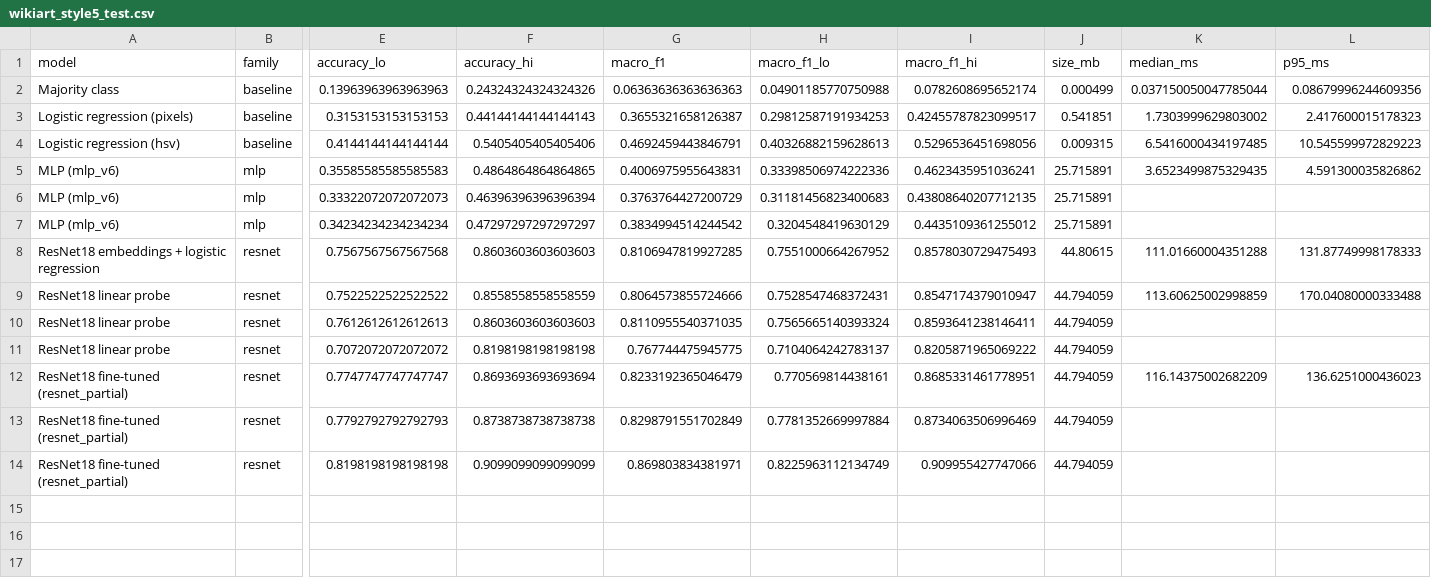
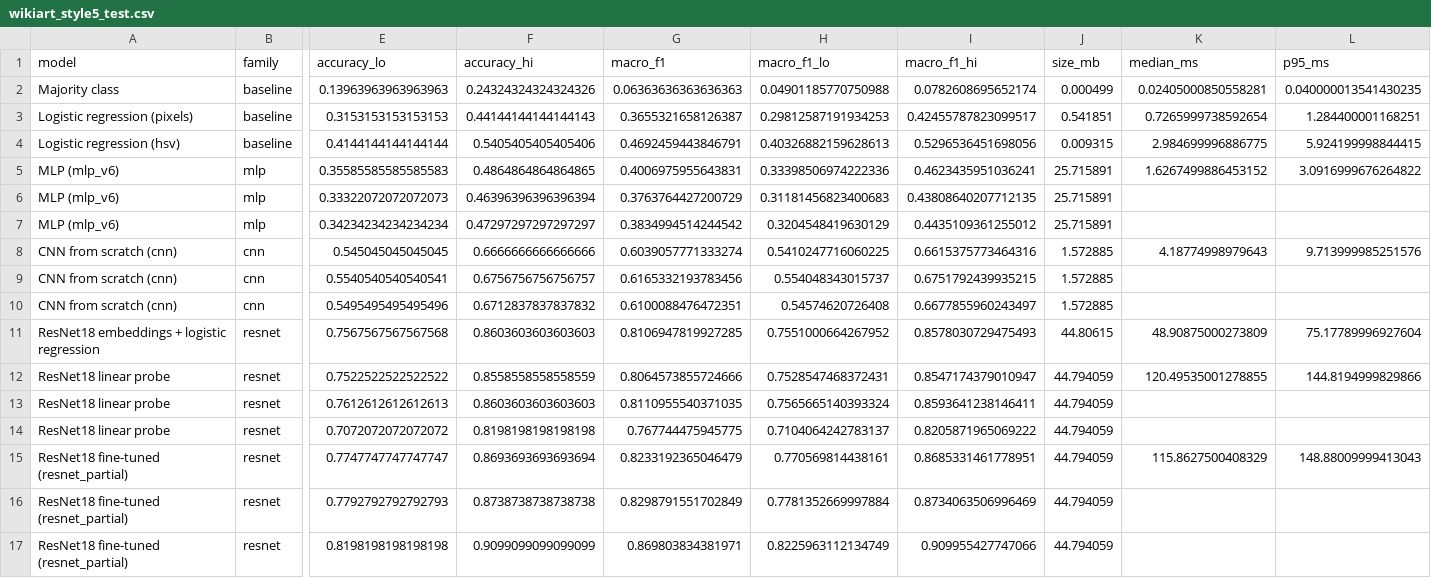
Before and after one commit to Lavialle/nn_dlf_art, a CSV file: reports/tables/wikiart_style5_test.csv, drawn as a sheet; only a part is shown, gaps mark what is left out; addresses are those after the commit; rows hold the shown columns only; the diff names each change by its address in the sheet, - before the commit and + after, or states it on an @@ line.

```diff
--- a/reports/tables/wikiart_style5_test.csv
+++ b/reports/tables/wikiart_style5_test.csv
-K2 (median_ms): 0.037150050047785044
+K2 (median_ms): 0.02405000850558281
-L2 (p95_ms): 0.08679996244609356
+L2 (p95_ms): 0.040000013541430235
-K3 (median_ms): 1.7303999629803002
+K3 (median_ms): 0.7265999738592654
-L3 (p95_ms): 2.417600015178323
+L3 (p95_ms): 1.284400001168251
-K4 (median_ms): 6.5416000434197485
+K4 (median_ms): 2.984699996886775
-L4 (p95_ms): 10.545599972829223
+L4 (p95_ms): 5.924199998844415
-K5 (median_ms): 3.6523499875329435
+K5 (median_ms): 1.6267499886453152
-L5 (p95_ms): 4.591300035826862
+L5 (p95_ms): 3.0916999676264822
+row 8: CNN from scratch (cnn) | cnn | 0.545045045045045 | 0.6666666666666666 | 0.6039057771333274 | 0.5410247716060225 | 0.6615375773464316 | 1.572885 | 4.18774998979643 | 9.713999985251576
+row 9: CNN from scratch (cnn) | cnn | 0.5540540540540541 | 0.6756756756756757 | 0.6165332193783456 | 0.554048343015737 | 0.6751792439935215 | 1.572885
+row 10: CNN from scratch (cnn) | cnn | 0.5495495495495496 | 0.6712837837837832 | 0.6100088476472351 | 0.54574620726408 | 0.6677855960243497 | 1.572885
-K11 (median_ms): 111.01660004351288
+K11 (median_ms): 48.90875000273809
-L11 (p95_ms): 131.87749998178333
+L11 (p95_ms): 75.17789996927604
-K12 (median_ms): 113.60625002998859
+K12 (median_ms): 120.49535001278855
-L12 (p95_ms): 170.04080000333488
+L12 (p95_ms): 144.8194999829866
-K15 (median_ms): 116.14375002682209
+K15 (median_ms): 115.8627500408329
-L15 (p95_ms): 136.6251000436023
+L15 (p95_ms): 148.88009999413043
```
Also changed, not shown: reports/tables/wikiart_style5_test_predictions.csv, 5 other files.
